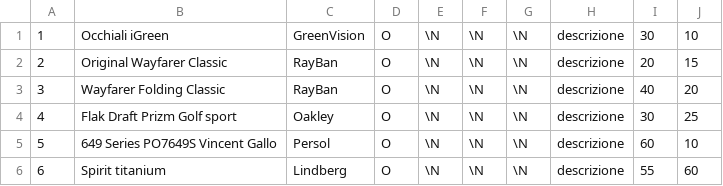
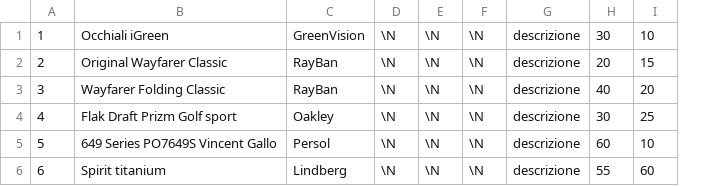
Before and after one commit to DrRek/Quattrocchi.it, a CSV file: Quattrocchi/sql/csv/ArticoloInStock.csv, drawn as a sheet; the diff names each change by its address in the sheet, - before the commit and + after, or states it on an @@ line.

```diff
--- a/Quattrocchi/sql/csv/ArticoloInStock.csv
+++ b/Quattrocchi/sql/csv/ArticoloInStock.csv
-column D, rows 1-6: all O
```
Also changed, not shown: Quattrocchi/sql/csv/ArticoloInOrder.csv, 18 other files.
